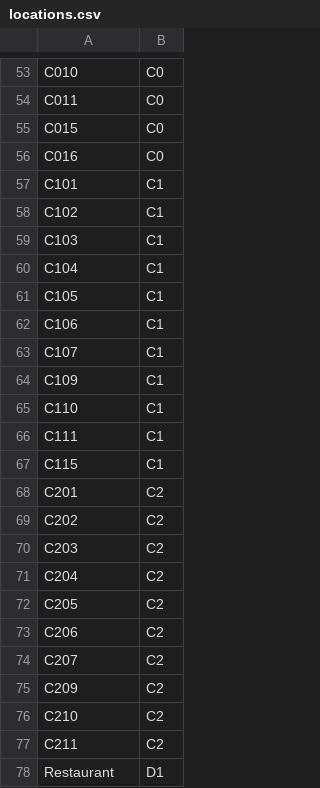
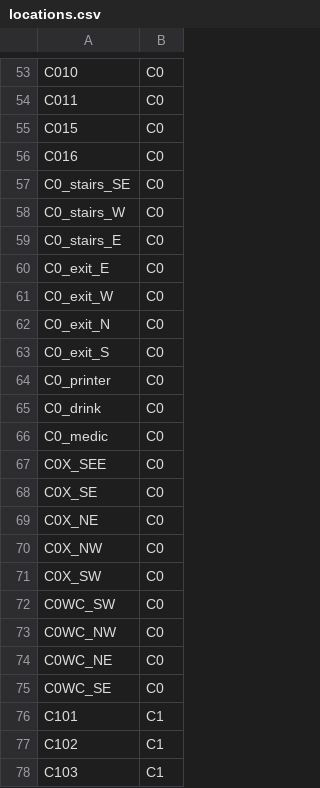
Before and after one commit to UCLeuvenLimburg/Buildingding, a CSV file: Application/app/src/main/assets/locations.csv, drawn as a sheet; only a part is shown, gaps mark what is left out; the shorter side is filled out with more unchanged rows.

```diff
--- a/Application/app/src/main/assets/locations.csv
+++ b/Application/app/src/main/assets/locations.csv
@@ -56,2 +56,21 @@ C015,C0
 C016,C0
+C0_stairs_SE,C0
+C0_stairs_W,C0
+C0_stairs_E,C0
+C0_exit_E,C0
+C0_exit_W,C0
+C0_exit_N,C0
+C0_exit_S,C0
+C0_printer,C0
+C0_drink,C0
+C0_medic,C0
+C0X_SEE,C0
+C0X_SE,C0
+C0X_NE,C0
+C0X_NW,C0
+C0X_SW,C0
+C0WC_SW,C0
+C0WC_NW,C0
+C0WC_NE,C0
+C0WC_SE,C0
 C101,C1
```
Also changed, not shown: Application/app/src/main/assets/neighbours.csv, 1 other file.
